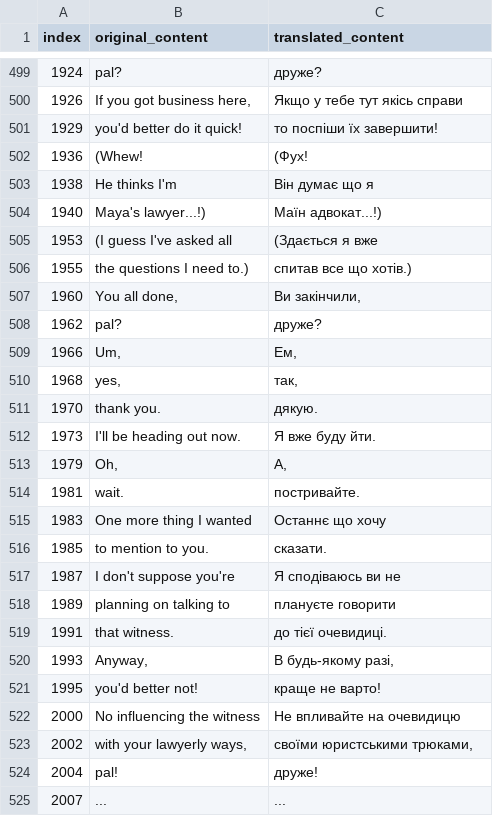
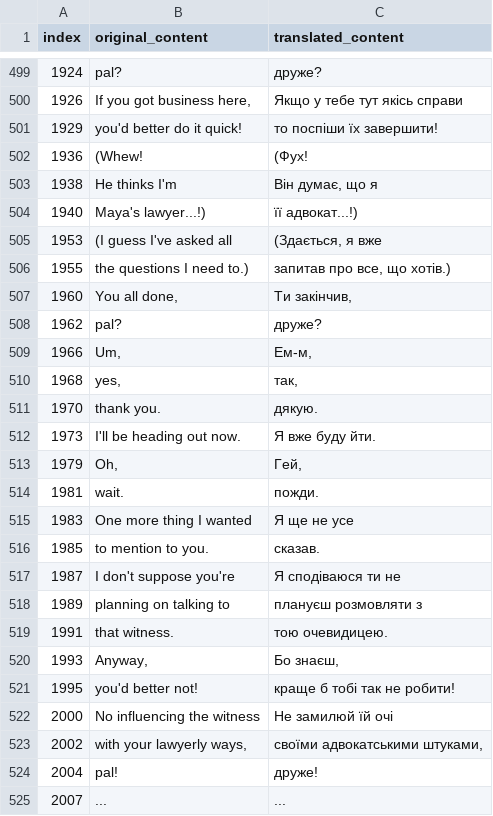
Before and after one commit to magends/ace-attorney-ukrainian, a CSV file: uk/sc1_0_text_u.csv, drawn as a sheet; only a part is shown, gaps mark what is left out; the diff covers the shown part only.

Commit message:
New translations sc1_0_text_u.csv (Ukrainian)
[ci skip]

```diff
--- a/uk/sc1_0_text_u.csv
+++ b/uk/sc1_0_text_u.csv
@@ -503,9 +503,9 @@
 "1936","(Whew! ","(Фух! "
-"1938","He thinks I'm","Він думає що я"
-"1940","Maya's lawyer...!)","Маїн адвокат...!)"
-"1953","(I guess I've asked all","(Здається я вже"
-"1955","the questions I need to.)","спитав все що хотів.)"
-"1960","You all done,","Ви закінчили,"
+"1938","He thinks I'm","Він думає, що я"
+"1940","Maya's lawyer...!)","її адвокат...!)"
+"1953","(I guess I've asked all","(Здається, я вже"
+"1955","the questions I need to.)","запитав про все, що хотів.)"
+"1960","You all done,","Ти закінчив,"
 "1962"," pal?","друже?"
-"1966","Um, ","Ем, "
+"1966","Um, ","Ем-м, "
 "1968","yes,","так, "
@@ -513,13 +513,13 @@
 "1973","I'll be heading out now.","Я вже буду йти."
-"1979","Oh,","А,"
-"1981"," wait."," постривайте."
-"1983","One more thing I wanted","Останнє що хочу "
-"1985","to mention to you.","сказати."
-"1987","I don't suppose you're","Я сподіваюсь ви не"
-"1989","planning on talking to","плануєте говорити"
-"1991","that witness.","до тієї очевидиці."
-"1993","Anyway,","В будь-якому разі,"
-"1995"," you'd better not!"," краще не варто!"
-"2000","No influencing the witness","Не впливайте на очевидицю"
-"2002","with your lawyerly ways,","своїми юристськими трюками,"
+"1979","Oh,","Гей,"
+"1981"," wait."," пожди."
+"1983","One more thing I wanted","Я ще не усе"
+"1985","to mention to you.","сказав."
+"1987","I don't suppose you're","Я сподіваюся ти не"
+"1989","planning on talking to","плануєш розмовляти з"
+"1991","that witness.","тою очевидицею."
+"1993","Anyway,","Бо знаєш,"
+"1995"," you'd better not!"," краще б тобі так не робити!"
+"2000","No influencing the witness","Не замилюй їй очі"
+"2002","with your lawyerly ways,","своїми адвокатськими штуками,"
 "2004"," pal!"," друже!"
```
Also changed, not shown: 8 edited cells elsewhere in this file.
